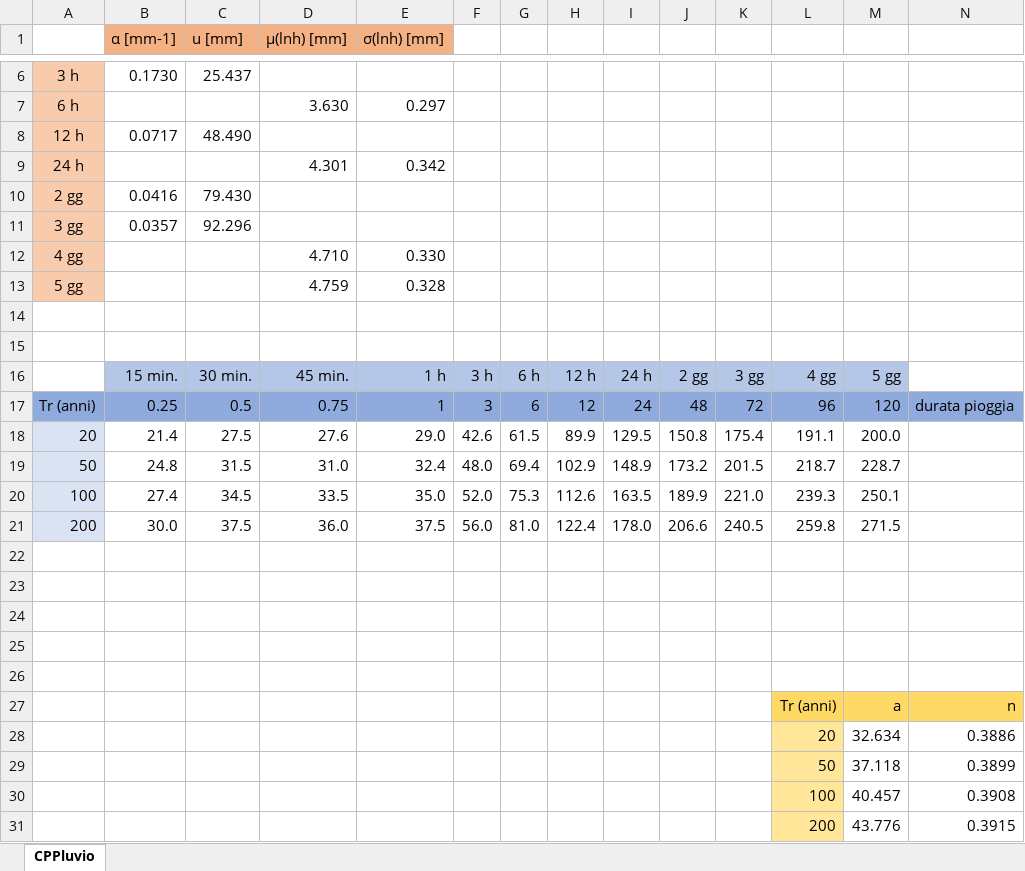
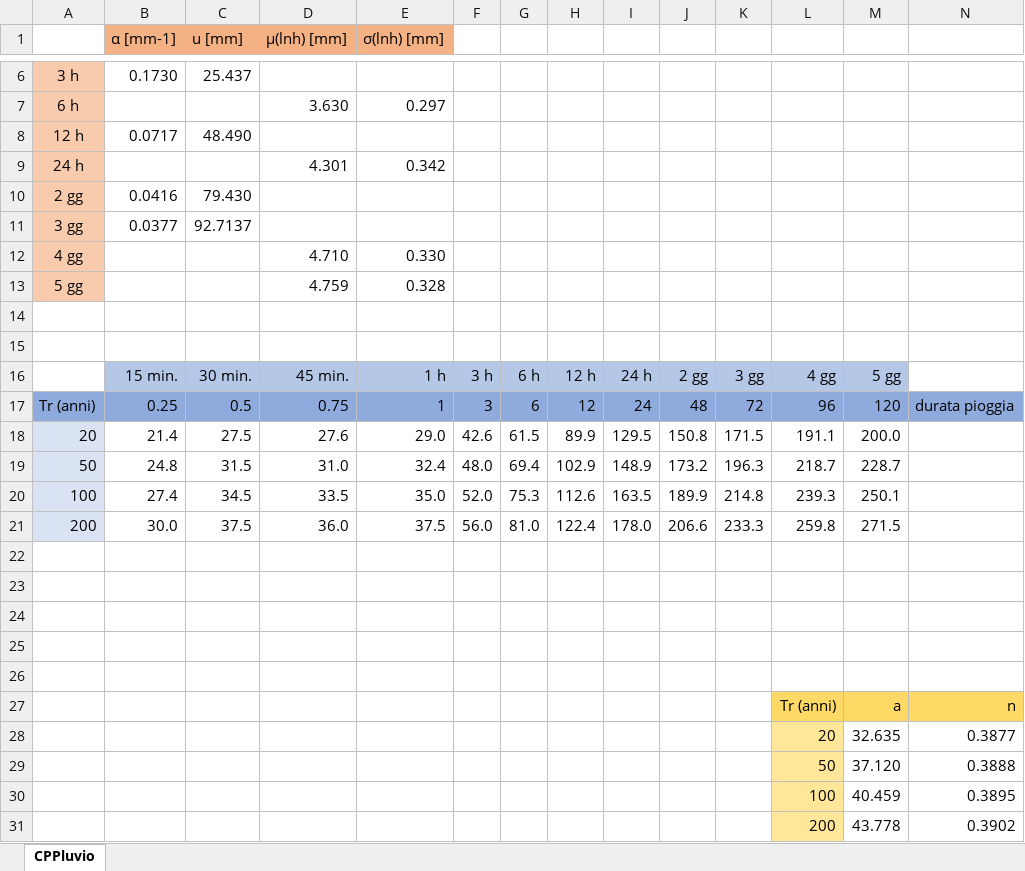
Before and after one commit to ottaviani2/prob_charts, an Excel workbook: CPPluvio.xlsx, sheet CPPluvio, drawn as a sheet; only a part is shown, gaps mark what is left out; values as stored, in another font and other column widths than the file's, no borders; charts and pictures not drawn; removed rows and columns are numbered as before the commit, all else as after; the diff names each change by its address in the sheet, - before the commit and + after, or states it on an @@ line.

Commit message:
Add files via upload

```diff
--- a/CPPluvio.xlsx (sheet CPPluvio)
+++ b/CPPluvio.xlsx (sheet CPPluvio)
-B11 (α [mm-1]): 0.0357
+B11 (α [mm-1]): 0.0377
-C11 (u [mm]): 92.296
+C11 (u [mm]): 92.7137
-K18: 175.4
+K18: 171.5
-K19: 201.5
+K19: 196.3
-K20: 221.0
+K20: 214.8
-K21: 240.5
+K21: 233.3
-row 28:  |  |  |  |  |  |  |  |  |  |  | 20 | 32.634 | 0.3886
-row 29:  |  |  |  |  |  |  |  |  |  |  | 50 | 37.118 | 0.3899
-row 30:  |  |  |  |  |  |  |  |  |  |  | 100 | 40.457 | 0.3908
-row 31:  |  |  |  |  |  |  |  |  |  |  | 200 | 43.776 | 0.3915
+row 28:  |  |  |  |  |  |  |  |  |  |  | 20 | 32.635 | 0.3877
+row 29:  |  |  |  |  |  |  |  |  |  |  | 50 | 37.120 | 0.3888
+row 30:  |  |  |  |  |  |  |  |  |  |  | 100 | 40.459 | 0.3895
+row 31:  |  |  |  |  |  |  |  |  |  |  | 200 | 43.778 | 0.3902
```
Also changed, not shown: charts or pictures.
